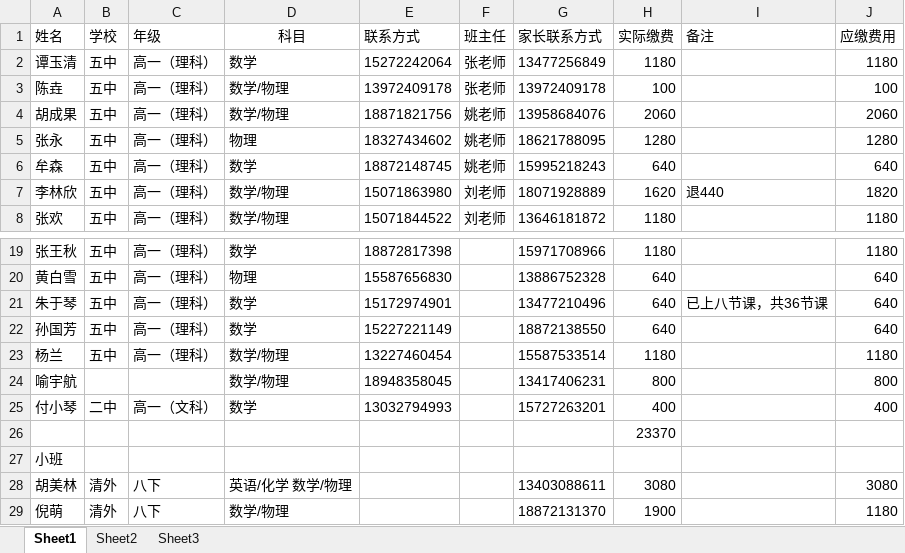
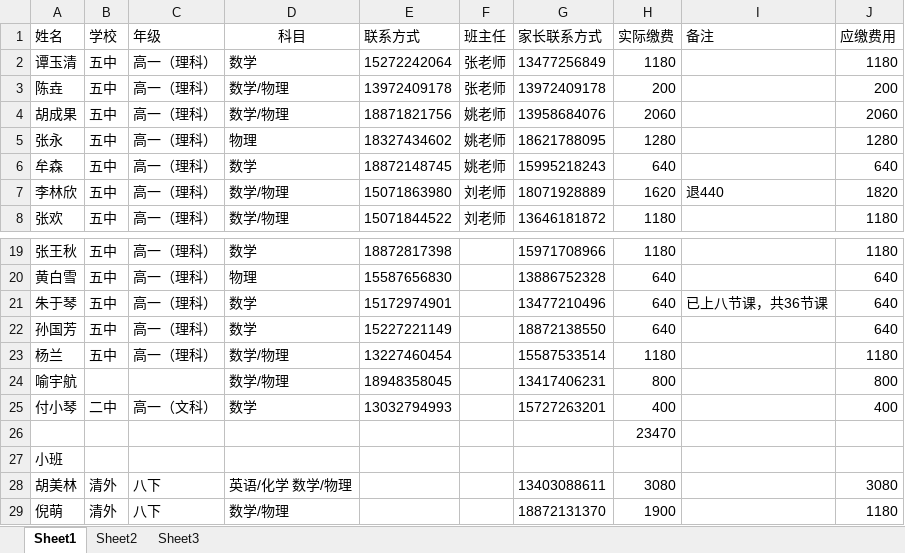
Before and after one commit to SolidFighter/edu_doc, an Excel workbook: 华晨培训第三期报名册.xlsx, sheet Sheet1, drawn as a sheet; only a part is shown, gaps mark what is left out; values as stored, in another font and other column widths than the file's, no borders; the diff names each change by its address in the sheet, - before the commit and + after, or states it on an @@ line.

Commit message:
华晨培训

```diff
--- a/华晨培训第三期报名册.xlsx (sheet Sheet1)
+++ b/华晨培训第三期报名册.xlsx (sheet Sheet1)
-H3 (实际缴费): 100
+H3 (实际缴费): 200
-J3 (应缴费用): 100
+J3 (应缴费用): 200
-H26 (实际缴费): 23370
+H26 (实际缴费): 23470
```
